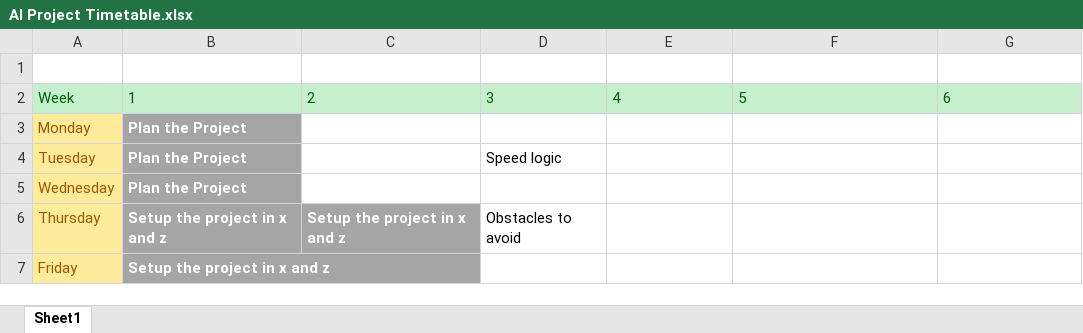
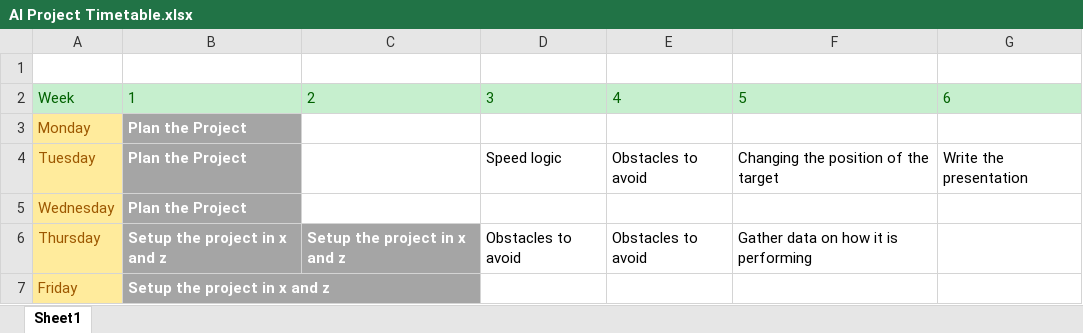
Before and after one commit to Camwig/MAT301-Unit-1-Project, an Excel workbook: AI Project Timetable.xlsx, sheet Sheet1, drawn as a sheet; values as stored, in another font and other column widths than the file's, no borders; table styles not drawn; the diff names each change by its address in the sheet, - before the commit and + after, or states it on an @@ line.

```diff
--- a/AI Project Timetable.xlsx (sheet Sheet1)
+++ b/AI Project Timetable.xlsx (sheet Sheet1)
-E4: (empty)
+E4: Obstacles to avoid
-F4: (empty)
+F4: Changing the position of the target
-G4: (empty)
+G4: Write the presentation
-E6: (empty)
+E6: Obstacles to avoid
-F6: (empty)
+F6: Gather data on how it is performing
```
Also changed, not shown: 4 other files.
